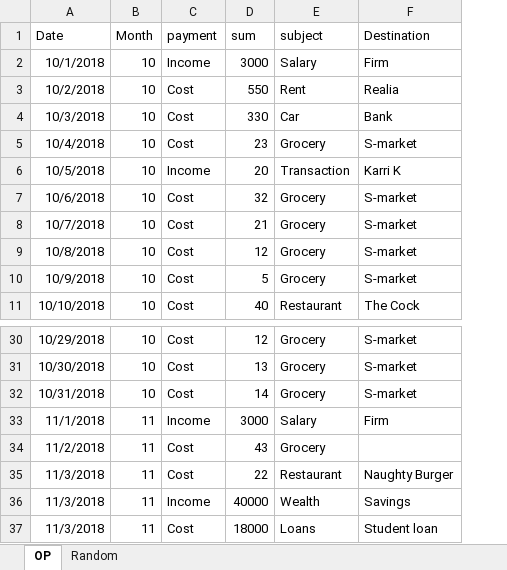
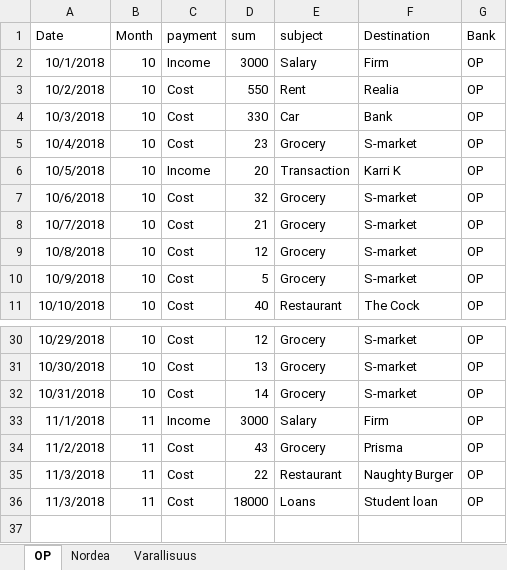
Before and after one commit to UH18-hti-ai-banker/ai-banker, an Excel workbook: data/OPpayments.xlsx, sheet OP, drawn as a sheet; only a part is shown, gaps mark what is left out; values as stored, in another font and other column widths than the file's, no borders; removed rows and columns are numbered as before the commit, all else as after; the diff names each change by its address in the sheet, - before the commit and + after, or states it on an @@ line.

Commit message:
New sheet

```diff
--- a/data/OPpayments.xlsx (sheet OP)
+++ b/data/OPpayments.xlsx (sheet OP)
-sheet tab: Random
+sheet tab: Nordea
+sheet tab: Varallisuus
+column G (Bank), rows 2-11: all OP; rows 30-36: all OP
-F34 (Destination): (empty)
+F34 (Destination): Prisma
-row 36: 11/3/2018 | 11 | Income | 40000 | Wealth | Savings
```
Also changed, not shown: sheet Nordea, formulas that keep their value.
